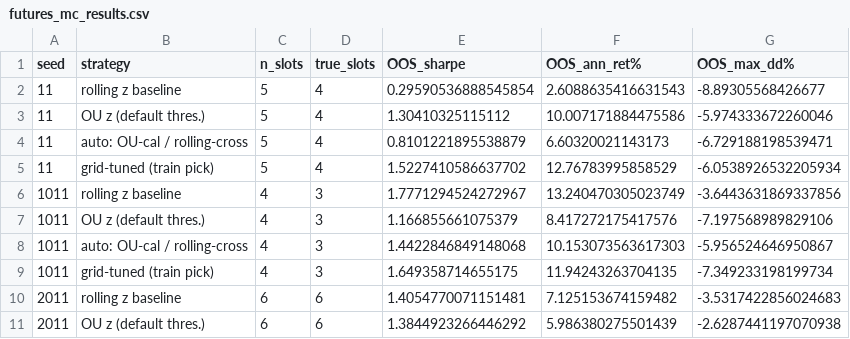
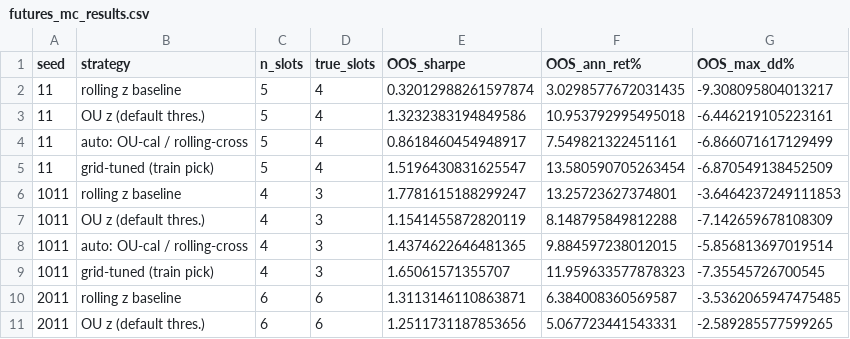
Before and after one commit to q351941406/mean-reversion-arb, a CSV file: output/futures_mc_results.csv, drawn as a sheet; only a part is shown; the diff covers the shown part only.

Commit message:
未来函数审计: 修复两处仓位层轻度前视(资本基数全样本均价/偿付缩放全样本峰值→改训练期), 审计表+陷阱清单入档 docs/05 §8
- 逐触点审计: 筛选/信号/执行/后复权/仓位全部点内 ✓
- 修复后 seed11 与 MC 结果基本不变(tuned OOS Sharpe 1.52 / MC 1.06, 8/8 正)
- 记录在案的理想化: 换月封锁由已实现切换日生成(现实只能由 tau_dom 推断), 影响约1天/次
- 研究者自由度: 默认阈值暴露于演示种子, 缓解=跨宇宙MC+真实OOS一次性使用

```diff
--- a/output/futures_mc_results.csv
+++ b/output/futures_mc_results.csv
@@ -1,11 +1,11 @@
 seed,strategy,n_slots,true_slots,OOS_sharpe,OOS_ann_ret%,OOS_max_dd%
-11,rolling z baseline,5,4,0.29590536888545854,2.6088635416631543,-8.89305568426677
-11,OU z (default thres.),5,4,1.30410325115112,10.007171884475586,-5.974333672260046
-11,auto: OU-cal / rolling-cross,5,4,0.8101221895538879,6.60320021143173,-6.729188198539471
-11,grid-tuned (train pick),5,4,1.5227410586637702,12.76783995858529,-6.0538926532205934
-1011,rolling z baseline,4,3,1.7771294524272967,13.240470305023749,-3.6443631869337856
-1011,OU z (default thres.),4,3,1.166855661075379,8.417272175417576,-7.197568989829106
-1011,auto: OU-cal / rolling-cross,4,3,1.4422846849148068,10.153073563617303,-5.956524646950867
-1011,grid-tuned (train pick),4,3,1.649358714655175,11.94243263704135,-7.349233198199734
-2011,rolling z baseline,6,6,1.4054770071151481,7.125153674159482,-3.5317422856024683
-2011,OU z (default thres.),6,6,1.3844923266446292,5.986380275501439,-2.6287441197070938
+11,rolling z baseline,5,4,0.32012988261597874,3.0298577672031435,-9.308095804013217
+11,OU z (default thres.),5,4,1.3232383194849586,10.953792995495018,-6.446219105223161
+11,auto: OU-cal / rolling-cross,5,4,0.8618460454948917,7.549821322451161,-6.866071617129499
+11,grid-tuned (train pick),5,4,1.5196430831625547,13.580590705263454,-6.870549138452509
+1011,rolling z baseline,4,3,1.7781615188299247,13.25723627374801,-3.6464237249111853
+1011,OU z (default thres.),4,3,1.1541455872820119,8.148795849812288,-7.142659678108309
+1011,auto: OU-cal / rolling-cross,4,3,1.4374622646481365,9.884597238012015,-5.856813697019514
+1011,grid-tuned (train pick),4,3,1.65061571355707,11.959633577878323,-7.35545726700545
+2011,rolling z baseline,6,6,1.3113146110863871,6.384008360569587,-3.5362065947475485
+2011,OU z (default thres.),6,6,1.2511731187853656,5.067723441543331,-2.589285577599265
```
Also changed, not shown: 66 edited cells elsewhere in this file, 4 other files.
